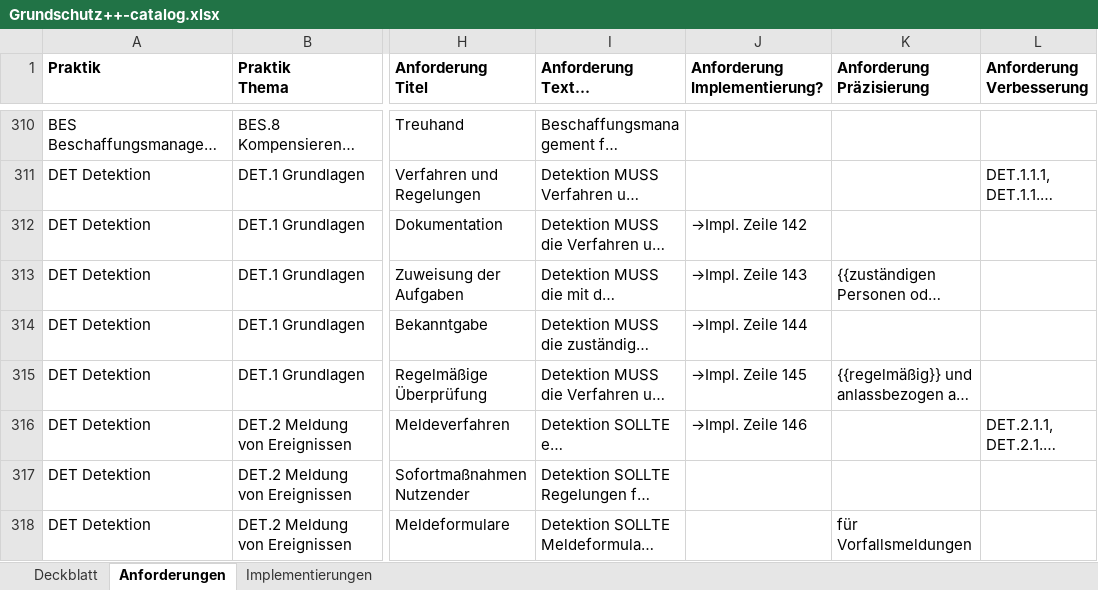
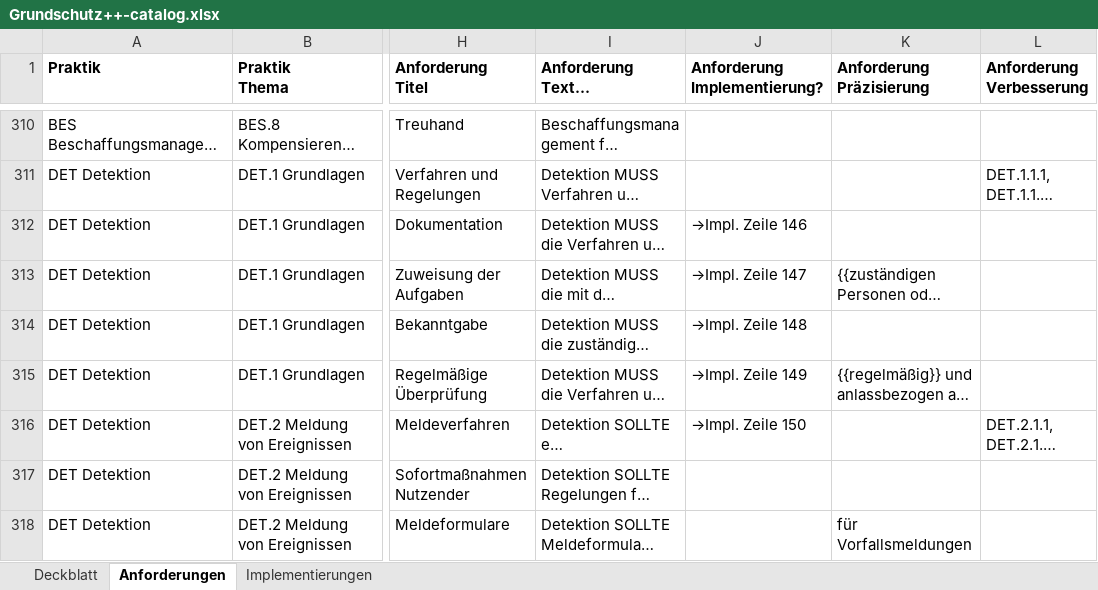
Before and after one commit to Vorgebirge/Grundschutz-Plus-Plus, an Excel workbook: Grundschutz++-catalog.xlsx, sheet Anforderungen, drawn as a sheet; only a part is shown, gaps mark what is left out; long unchanged cells end in …; values as stored, in another font and other column widths than the file's, no borders; the diff covers the shown part only; the diff names each change by its address in the sheet, - before the commit and + after, or states it on an @@ line.

Commit message:
Nachvollzug Aktualisierungen der Implementierung zu Passwortrichtlinie

```diff
--- a/Grundschutz++-catalog.xlsx (sheet Anforderungen)
+++ b/Grundschutz++-catalog.xlsx (sheet Anforderungen)
-J312 (Anforderung Implementierung?): →Impl. Zeile 142
+J312 (Anforderung Implementierung?): →Impl. Zeile 146
-J313 (Anforderung Implementierung?): →Impl. Zeile 143
+J313 (Anforderung Implementierung?): →Impl. Zeile 147
-J314 (Anforderung Implementierung?): →Impl. Zeile 144
+J314 (Anforderung Implementierung?): →Impl. Zeile 148
-J315 (Anforderung Implementierung?): →Impl. Zeile 145
+J315 (Anforderung Implementierung?): →Impl. Zeile 149
-J316 (Anforderung Implementierung?): →Impl. Zeile 146
+J316 (Anforderung Implementierung?): →Impl. Zeile 150
```
Also changed, not shown: 82 edited cells elsewhere in this sheet, sheet Implementierungen, sheet Deckblatt, hidden cells.
